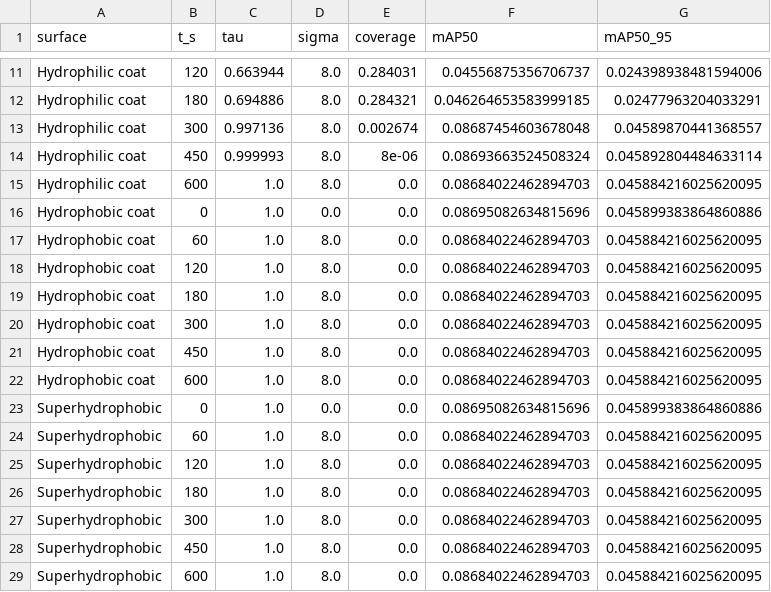
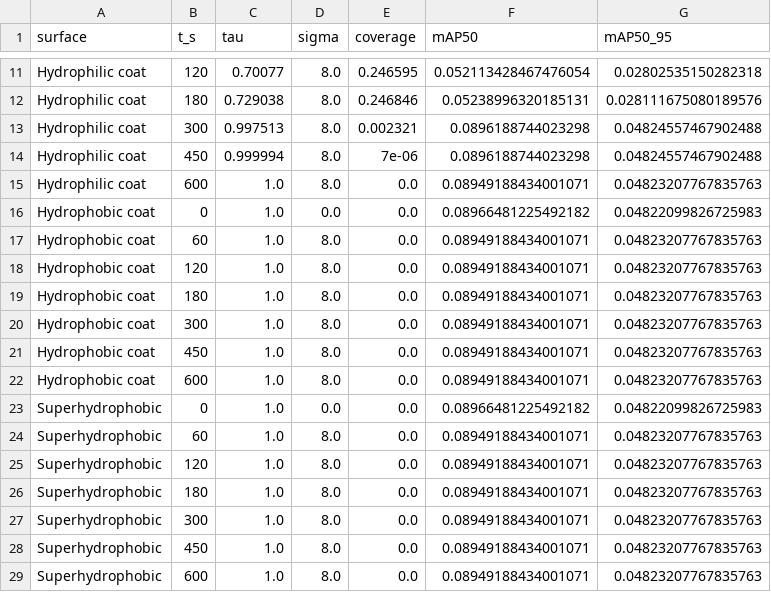
Before and after one commit to laharik31/Physics-Informed-Reliability-of-AV-Camera-Perception-Under-Thermal-Degradation, a CSV file: results/bdd_results.csv, drawn as a sheet; only a part is shown, gaps mark what is left out; the diff covers the shown part only; the diff names each change by its address in the sheet, - before the commit and + after, or states it on an @@ line.

```diff
--- a/results/bdd_results.csv
+++ b/results/bdd_results.csv
-C11 (tau): 0.663944
+C11 (tau): 0.70077
-E11 (coverage): 0.284031
+E11 (coverage): 0.246595
-F11 (mAP50): 0.04556875356706737
+F11 (mAP50): 0.052113428467476054
-G11 (mAP50_95): 0.024398938481594006
+G11 (mAP50_95): 0.02802535150282318
-C12 (tau): 0.694886
+C12 (tau): 0.729038
-E12 (coverage): 0.284321
+E12 (coverage): 0.246846
-F12 (mAP50): 0.046264653583999185
+F12 (mAP50): 0.05238996320185131
-G12 (mAP50_95): 0.02477963204033291
+G12 (mAP50_95): 0.028111675080189576
-C13 (tau): 0.997136
+C13 (tau): 0.997513
-E13 (coverage): 0.002674
+E13 (coverage): 0.002321
-F13 (mAP50): 0.08687454603678048
+F13 (mAP50): 0.0896188744023298
-G13 (mAP50_95): 0.04589870441368557
+G13 (mAP50_95): 0.04824557467902488
-C14 (tau): 0.999993
+C14 (tau): 0.999994
-E14 (coverage): 8e-06
+E14 (coverage): 7e-06
-F14 (mAP50): 0.08693663524508324
+F14 (mAP50): 0.0896188744023298
-G14 (mAP50_95): 0.045892804484633114
+G14 (mAP50_95): 0.04824557467902488
-F15 (mAP50): 0.08684022462894703
+F15 (mAP50): 0.08949188434001071
-G15 (mAP50_95): 0.045884216025620095
+G15 (mAP50_95): 0.04823207767835763
-F16 (mAP50): 0.08695082634815696
+F16 (mAP50): 0.08966481225492182
-G16 (mAP50_95): 0.045899383864860886
+G16 (mAP50_95): 0.04822099826725983
-F17:F22 (mAP50): 0.08684022462894703
+F17:F22 (mAP50): 0.08949188434001071
-G17:G22 (mAP50_95): 0.045884216025620095
+G17:G22 (mAP50_95): 0.04823207767835763
-F23 (mAP50): 0.08695082634815696
+F23 (mAP50): 0.08966481225492182
-G23 (mAP50_95): 0.045899383864860886
+G23 (mAP50_95): 0.04822099826725983
-F24:F29 (mAP50): 0.08684022462894703
+F24:F29 (mAP50): 0.08949188434001071
-G24:G29 (mAP50_95): 0.045884216025620095
+G24:G29 (mAP50_95): 0.04823207767835763
```
Also changed, not shown: 30 edited cells elsewhere in this file, 3 other files.
